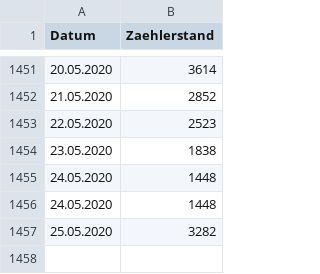
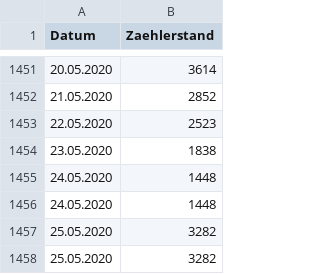
Before and after one commit to PJUllrich/Dauerzaehlstellen-Koeln, a CSV file: daten/04_hohenzollernbrücke.csv, drawn as a sheet; only a part is shown, gaps mark what is left out.

```diff
--- a/daten/04_hohenzollernbrücke.csv
+++ b/daten/04_hohenzollernbrücke.csv
@@ -1457 +1457,2 @@ Datum,Zaehlerstand
 25.05.2020,3282
+25.05.2020,3282
```
Also changed, not shown: daten/01_bonner_straße_rad.csv, daten/02_venloer_straße_rad.csv, 10 other files.
